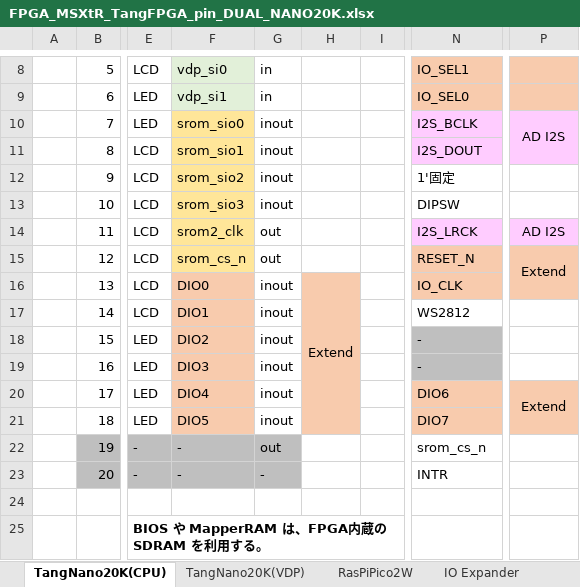
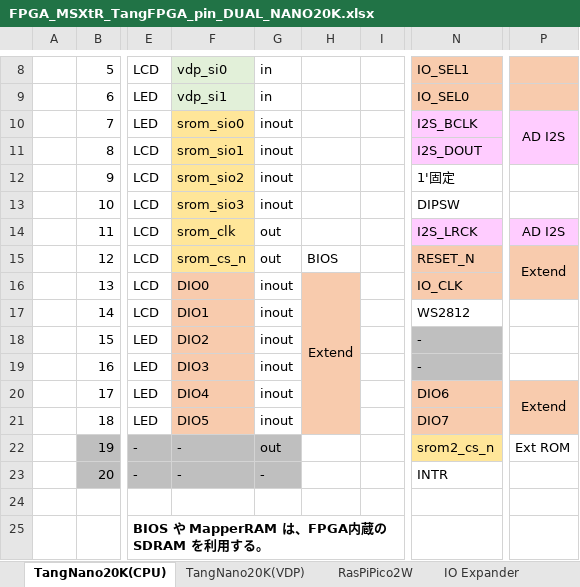
Before and after one commit to PanykSystem/FPGA_MSXtR, an Excel workbook: doc/FPGA_MSXtR_TangFPGA_pin_DUAL_NANO20K.xlsx, sheet TangNano20K(CPU), drawn as a sheet; only a part is shown, gaps mark what is left out; values as stored, in another font and other column widths than the file's, no borders; charts and pictures not drawn; the diff names each change by its address in the sheet, - before the commit and + after, or states it on an @@ line.

Commit message:
FPGA MSXtR: 更新されたTangFPGAピン配置のExcelファイル

```diff
--- a/doc/FPGA_MSXtR_TangFPGA_pin_DUAL_NANO20K.xlsx (sheet TangNano20K(CPU))
+++ b/doc/FPGA_MSXtR_TangFPGA_pin_DUAL_NANO20K.xlsx (sheet TangNano20K(CPU))
-F14: srom2_clk
+F14: srom_clk
-H15: (empty)
+H15: BIOS
-N22: srom_cs_n
+N22: srom2_cs_n
-N22 fill: none
+N22 fill: #FFE699
-P22: (empty)
+P22: Ext ROM
```
